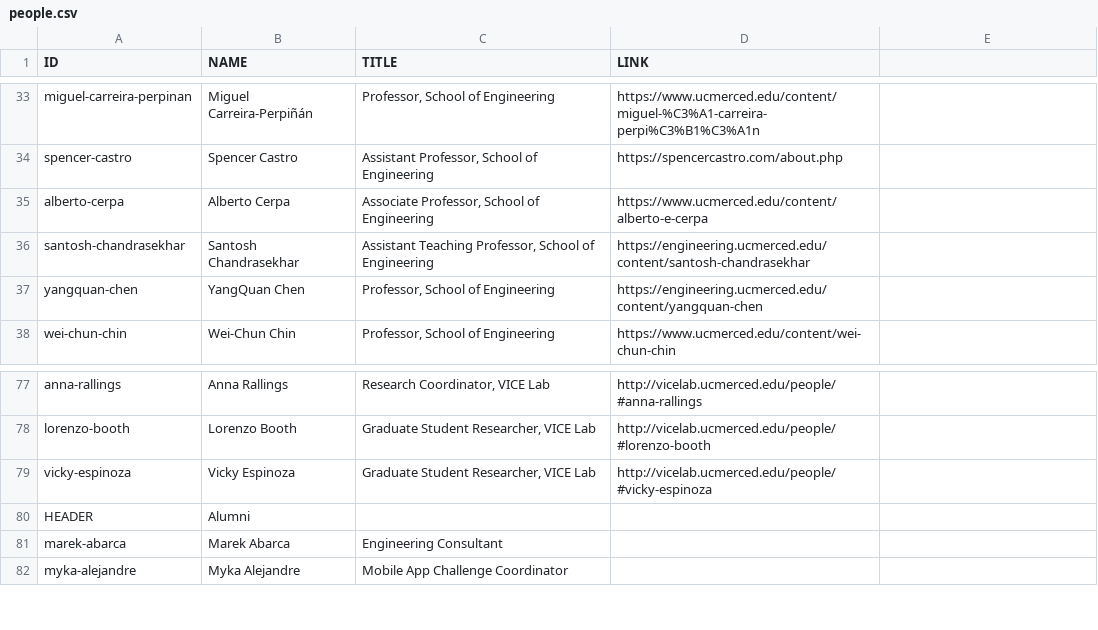
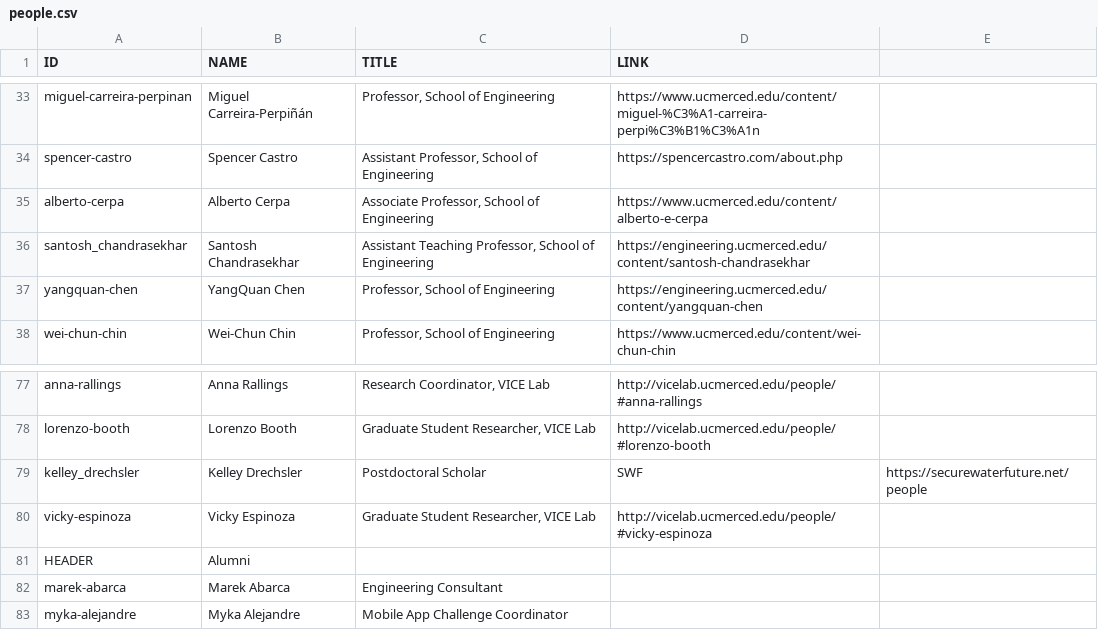
Before and after one commit to citris-ucmerced/citris, a CSV file: people.csv, drawn as a sheet; only a part is shown, gaps mark what is left out.

Commit message:
updated people

```diff
--- a/people.csv
+++ b/people.csv
@@ -35,3 +35,3 @@ spencer-castro,Spencer Castro,"Assistant Professor, School of Engineering",https
 alberto-cerpa,Alberto Cerpa,"Associate Professor, School of Engineering",https://www.ucmerced.edu/content/alberto-e-cerpa
-santosh-chandrasekhar,Santosh Chandrasekhar,"Assistant Teaching Professor, School of Engineering",https://engineering.ucmerced.edu/content/santosh-chandrasekhar
+santosh_chandrasekhar,Santosh Chandrasekhar,"Assistant Teaching Professor, School of Engineering",https://engineering.ucmerced.edu/content/santosh-chandrasekhar
 yangquan-chen,YangQuan Chen,"Professor, School of Engineering",https://engineering.ucmerced.edu/content/yangquan-chen
@@ -78,2 +78,3 @@ anna-rallings,Anna Rallings,"Research Coordinator, VICE Lab",http://vicelab.ucme
 lorenzo-booth,Lorenzo Booth,"Graduate Student Researcher, VICE Lab",http://vicelab.ucmerced.edu/people/#lorenzo-booth
+kelley_drechsler,Kelley Drechsler,"Postdoctoral Scholar","SWF","https://securewaterfuture.net/people"
 vicky-espinoza,Vicky Espinoza,"Graduate Student Researcher, VICE Lab",http://vicelab.ucmerced.edu/people/#vicky-espinoza
```
Also changed, not shown: 2 other files.
